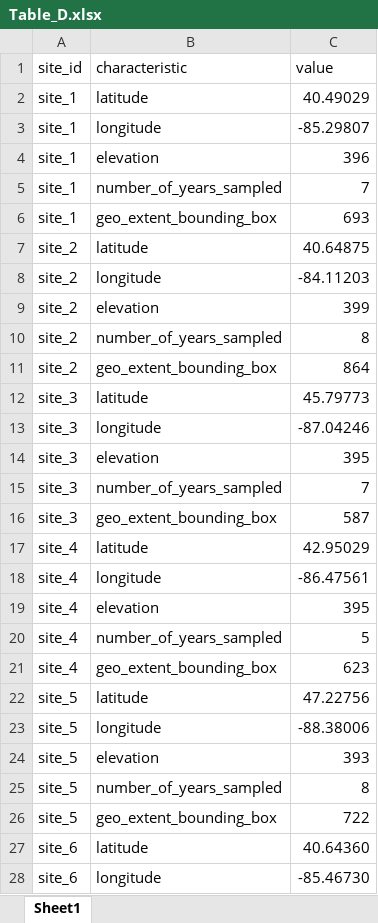
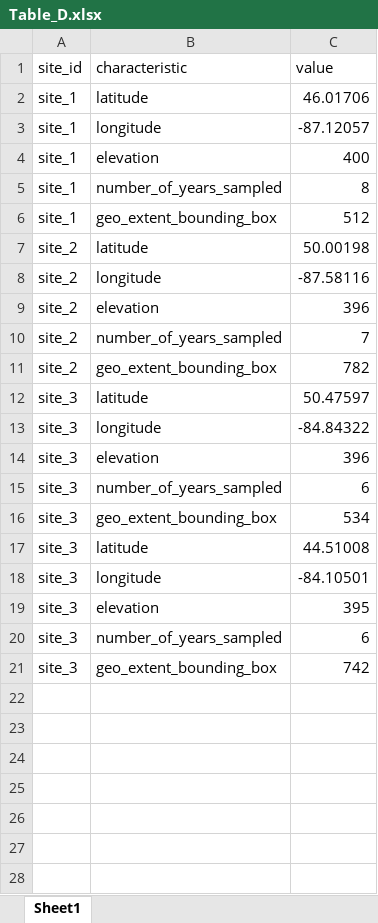
Before and after one commit to EDIorg/tutorials, an Excel workbook: data_cleaning/Table_D.xlsx, sheet Sheet1, drawn as a sheet; only a part is shown; values as stored, in another font and other column widths than the file's, no borders; removed rows and columns are numbered as before the commit, all else as after; the diff covers the shown part only; the diff names each change by its address in the sheet, - before the commit and + after, or states it on an @@ line.

```diff
--- a/data_cleaning/Table_D.xlsx (sheet Sheet1)
+++ b/data_cleaning/Table_D.xlsx (sheet Sheet1)
-C2 (value): 40.49029
+C2 (value): 46.01706
-C3 (value): -85.29807
+C3 (value): -87.12057
-C4 (value): 396
+C4 (value): 400
-C5 (value): 7
+C5 (value): 8
-C6 (value): 693
+C6 (value): 512
-C7 (value): 40.64875
+C7 (value): 50.00198
-C8 (value): -84.11203
+C8 (value): -87.58116
-C9 (value): 399
+C9 (value): 396
-C10 (value): 8
+C10 (value): 7
-C11 (value): 864
+C11 (value): 782
-C12 (value): 45.79773
+C12 (value): 50.47597
-C13 (value): -87.04246
+C13 (value): -84.84322
+row 14: site_3 | elevation | 396
+row 15: site_3 | number_of_years_sampled | 6
+row 16: site_3 | geo_extent_bounding_box | 534
+row 17: site_3 | latitude | 44.51008
+row 18: site_3 | longitude | -84.10501
-C20 (value): 7
+C20 (value): 6
-C21 (value): 587
+C21 (value): 742
-row 17: site_4 | latitude | 42.95029
-row 18: site_4 | longitude | -86.47561
-row 19: site_4 | elevation | 395
-row 20: site_4 | number_of_years_sampled | 5
-row 21: site_4 | geo_extent_bounding_box | 623
-row 22: site_5 | latitude | 47.22756
-row 23: site_5 | longitude | -88.38006
-row 24: site_5 | elevation | 393
-row 25: site_5 | number_of_years_sampled | 8
-row 26: site_5 | geo_extent_bounding_box | 722
-row 27: site_6 | latitude | 40.64360
-row 28: site_6 | longitude | -85.46730
```
Also changed, not shown: 3 removed rows elsewhere in this sheet, data_cleaning/Table_A.xlsx, data_cleaning/Table_B.xlsx, 12 other files.
